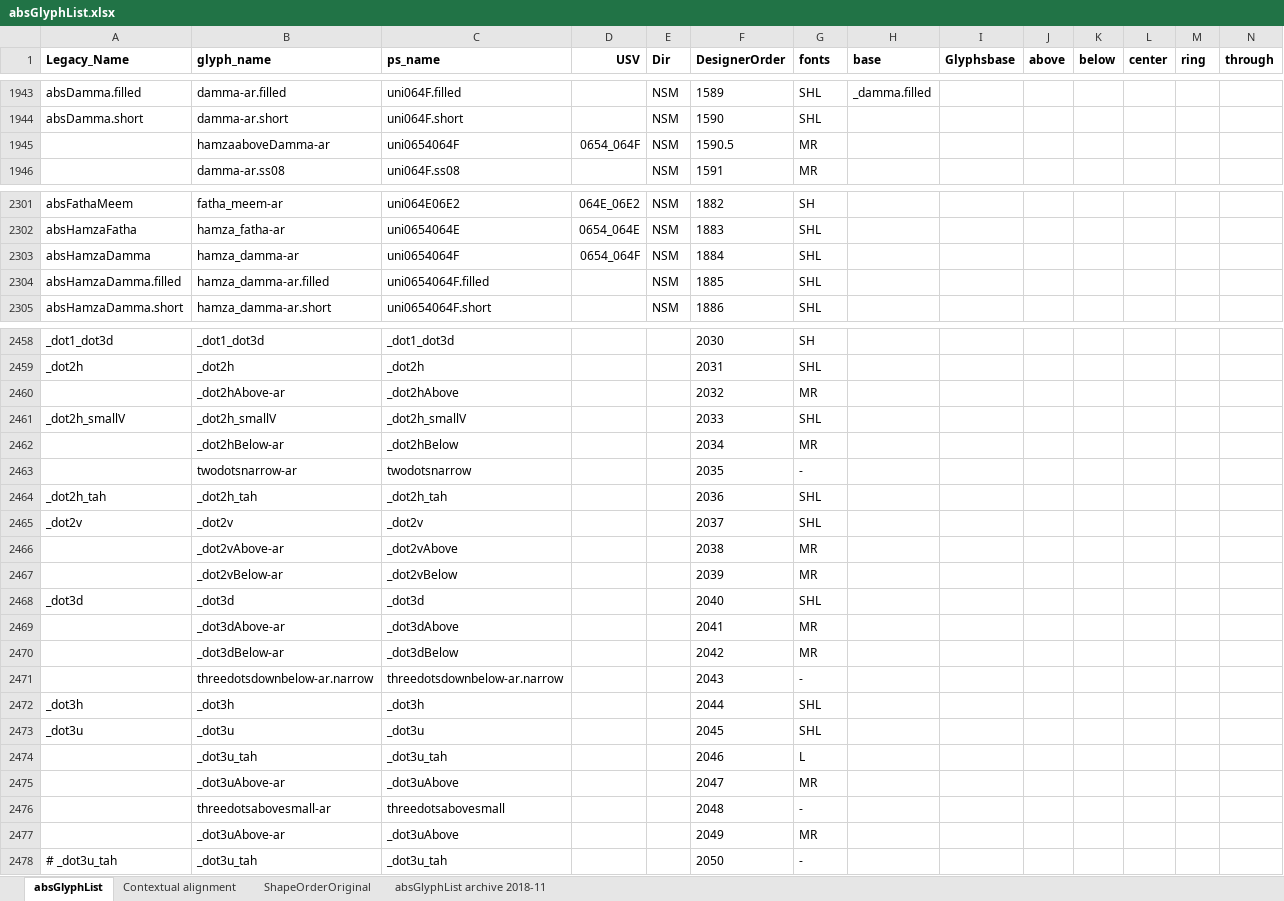
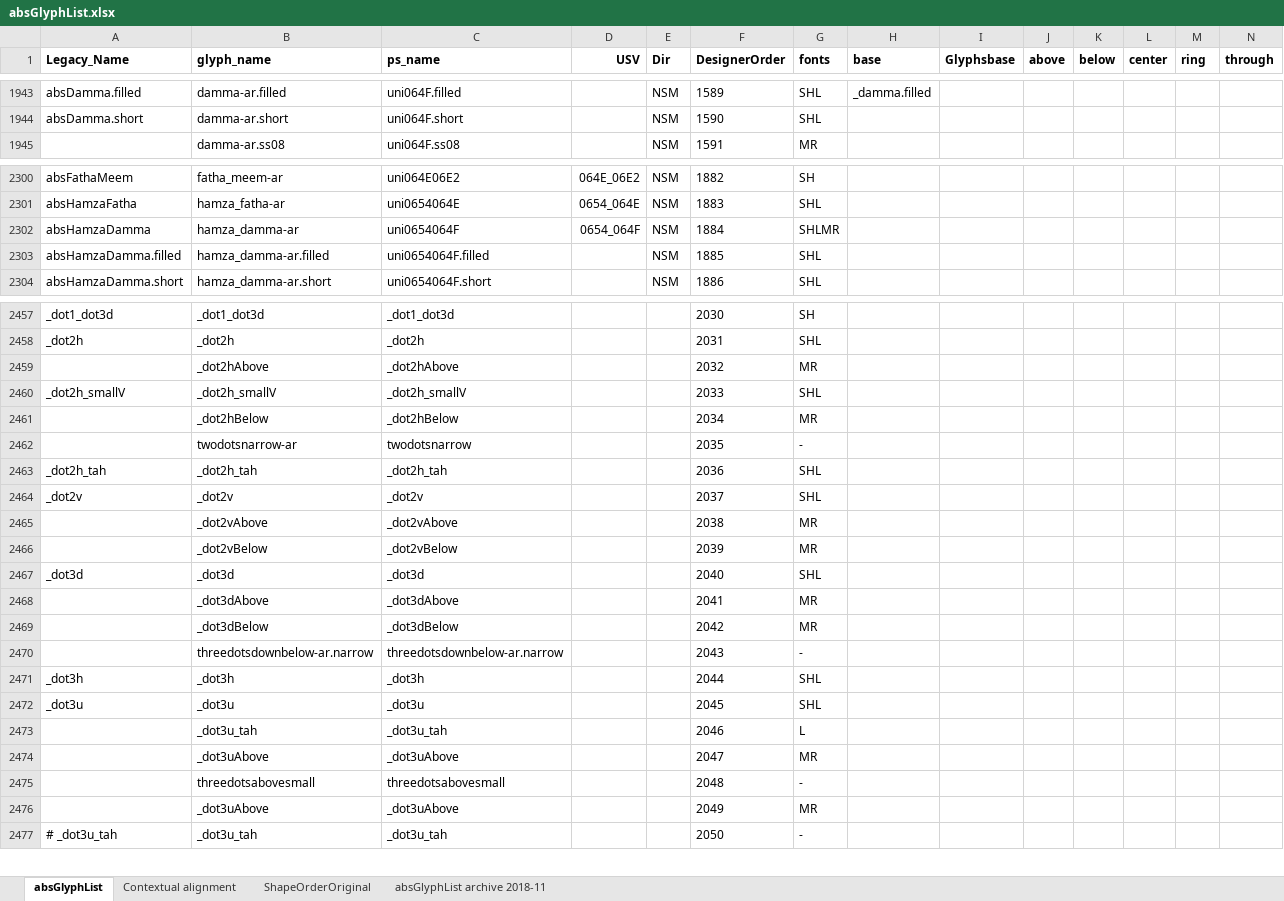
Before and after one commit to silnrsi/font-arab-tools, an Excel workbook: absGlyphList/absGlyphList.xlsx, sheet absGlyphList, drawn as a sheet; only a part is shown, gaps mark what is left out; values as stored, in another font and other column widths than the file's, no borders; charts and pictures not drawn; removed rows and columns are numbered as before the commit, all else as after; rows hold the shown columns only; the diff covers the shown part only; the diff names each change by its address in the sheet, - before the commit and + after, or states it on an @@ line.

Commit message:
[ABS-2919] Fix glyph names with leading underscore to not include "-ar"

```diff
--- a/absGlyphList/absGlyphList.xlsx (sheet absGlyphList)
+++ b/absGlyphList/absGlyphList.xlsx (sheet absGlyphList)
-row 1945:  | hamzaaboveDamma-ar | uni0654064F | 0654_064F | NSM | 1590.5 | MR
-G2302 (fonts): SHL
+G2302 (fonts): SHLMR
-B2459 (glyph_name): _dot2hAbove-ar
+B2459 (glyph_name): _dot2hAbove
-B2461 (glyph_name): _dot2hBelow-ar
+B2461 (glyph_name): _dot2hBelow
-B2465 (glyph_name): _dot2vAbove-ar
+B2465 (glyph_name): _dot2vAbove
-B2466 (glyph_name): _dot2vBelow-ar
+B2466 (glyph_name): _dot2vBelow
-B2468 (glyph_name): _dot3dAbove-ar
+B2468 (glyph_name): _dot3dAbove
-B2469 (glyph_name): _dot3dBelow-ar
+B2469 (glyph_name): _dot3dBelow
-B2474 (glyph_name): _dot3uAbove-ar
+B2474 (glyph_name): _dot3uAbove
-B2475 (glyph_name): threedotsabovesmall-ar
+B2475 (glyph_name): threedotsabovesmall
-B2476 (glyph_name): _dot3uAbove-ar
+B2476 (glyph_name): _dot3uAbove
```
Also changed, not shown: 4 edited cells elsewhere in this sheet, 1 other file.
